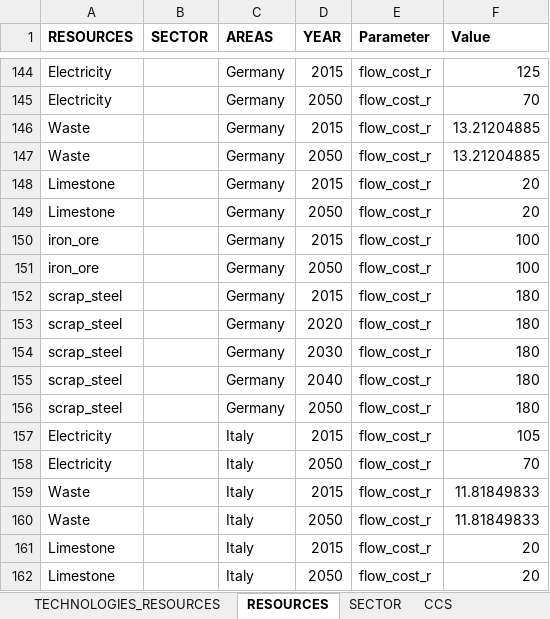
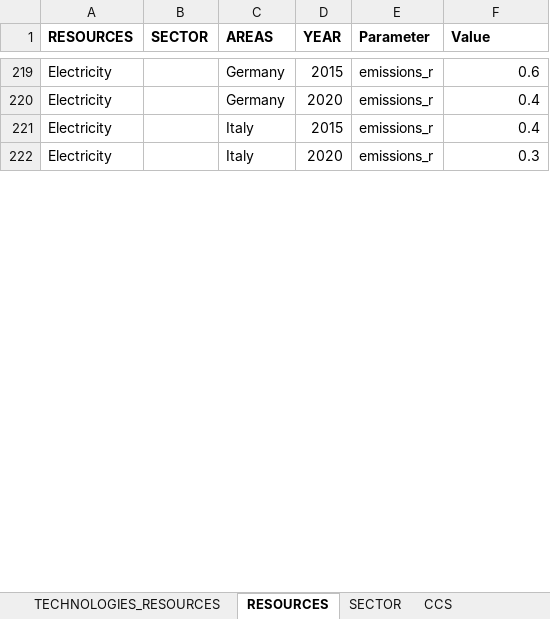
Before and after one commit to qraillard/IND-OPT-model, an Excel workbook: Input data/Input_data_reference.xlsx, sheet RESOURCES, drawn as a sheet; only a part is shown, gaps mark what is left out; values as stored, in another font and other column widths than the file's, no borders; table styles not drawn; removed rows and columns are numbered as before the commit, all else as after; the diff covers the shown part only; the diff names each change by its address in the sheet, - before the commit and + after, or states it on an @@ line.

```diff
--- a/Input data/Input_data_reference.xlsx (sheet RESOURCES)
+++ b/Input data/Input_data_reference.xlsx (sheet RESOURCES)
-E219:E220 (Parameter): flow_cost_r
+E219:E220 (Parameter): emissions_r
-F219 (Value): 125
+F219 (Value): 0.6
-D220 (YEAR): 2050
+D220 (YEAR): 2020
-F220 (Value): 70
+F220 (Value): 0.4
@@ row 146 hidden: Waste |  | Germany | 2015 | flow_cost_r | 13.21204885 @@
@@ row 147 hidden: Waste |  | Germany | 2050 | flow_cost_r | 13.21204885 @@
@@ row 148 hidden: Limestone |  | Germany | 2015 | flow_cost_r | 20 @@
@@ row 149 hidden: Limestone |  | Germany | 2050 | flow_cost_r | 20 @@
@@ row 150 hidden: iron_ore |  | Germany | 2015 | flow_cost_r | 100 @@
@@ row 151 hidden: iron_ore |  | Germany | 2050 | flow_cost_r | 100 @@
@@ row 152 hidden: scrap_steel |  | Germany | 2015 | flow_cost_r | 180 @@
@@ row 153 hidden: scrap_steel |  | Germany | 2020 | flow_cost_r | 180 @@
@@ row 154 hidden: scrap_steel |  | Germany | 2030 | flow_cost_r | 180 @@
@@ row 155 hidden: scrap_steel |  | Germany | 2040 | flow_cost_r | 180 @@
@@ row 156 hidden: scrap_steel |  | Germany | 2050 | flow_cost_r | 180 @@
-E221:E222 (Parameter): flow_cost_r
+E221:E222 (Parameter): emissions_r
-F221 (Value): 105
+F221 (Value): 0.4
-D222 (YEAR): 2050
+D222 (YEAR): 2020
-F222 (Value): 70
+F222 (Value): 0.3
@@ row 159 hidden: Waste |  | Italy | 2015 | flow_cost_r | 11.81849833 @@
@@ row 160 hidden: Waste |  | Italy | 2050 | flow_cost_r | 11.81849833 @@
@@ row 161 hidden: Limestone |  | Italy | 2015 | flow_cost_r | 20 @@
@@ row 162 hidden: Limestone |  | Italy | 2050 | flow_cost_r | 20 @@
```
Also changed, not shown: 113 hidden or unhidden rows and 15 edited cells elsewhere in this sheet, sheet TECHNOLOGIES, 2 other files.
